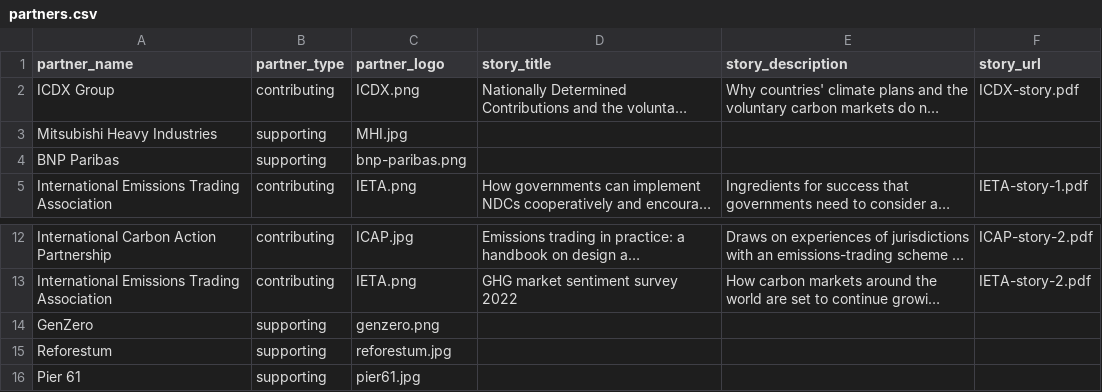
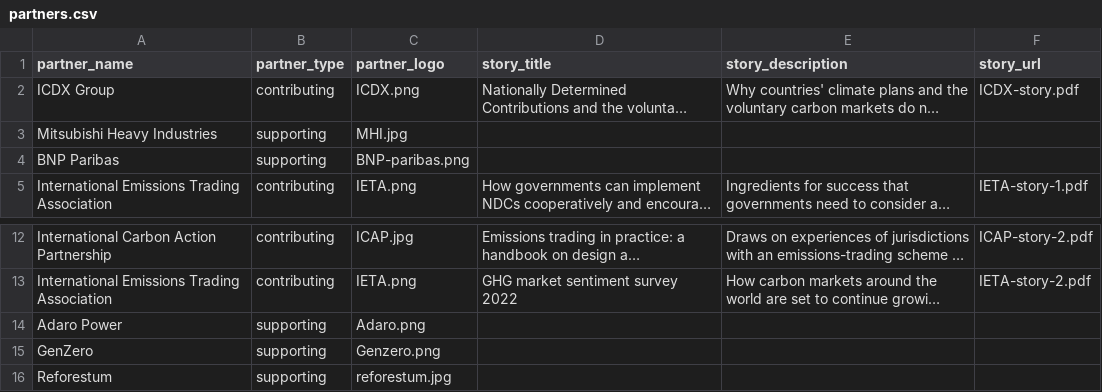
Before and after one commit to carbon-knowledge-hub/carbon-knowledge-hub, a CSV file: public/partners.csv, drawn as a sheet; only a part is shown, gaps mark what is left out; the shorter side is filled out with more unchanged rows; long unchanged cells end in …; addresses are those after the commit; the diff names each change by its address in the sheet, - before the commit and + after, or states it on an @@ line.

```diff
--- a/public/partners.csv
+++ b/public/partners.csv
-C4 (partner_logo): bnp-paribas.png
+C4 (partner_logo): BNP-paribas.png
+row 14: Adaro Power | supporting | Adaro.png
-C15 (partner_logo): genzero.png
+C15 (partner_logo): Genzero.png
```
Also changed, not shown: data/partners.csv, 20 other files.
